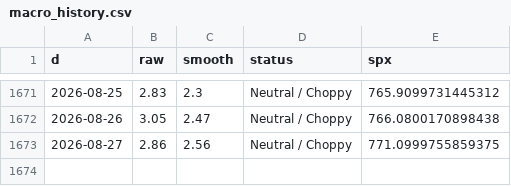
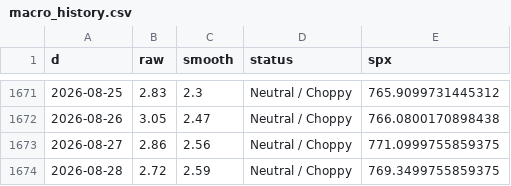
Before and after one commit to ds919/market-board, a CSV file: macro_history.csv, drawn as a sheet; only a part is shown, gaps mark what is left out; the diff names each change by its address in the sheet, - before the commit and + after, or states it on an @@ line.

```diff
--- a/macro_history.csv
+++ b/macro_history.csv
+row 1674: 2026-08-28 | 2.72 | 2.59 | Neutral / Choppy | 769.3499755859375
```
Also changed, not shown: 1 other file.
